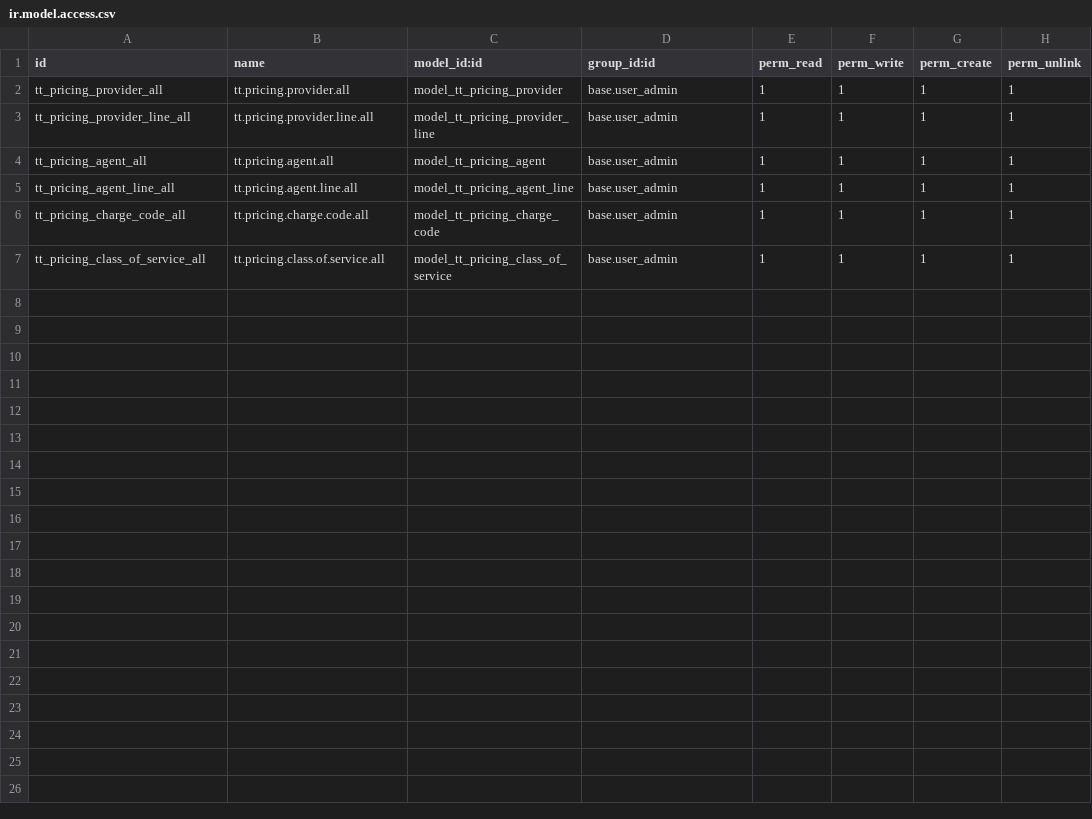
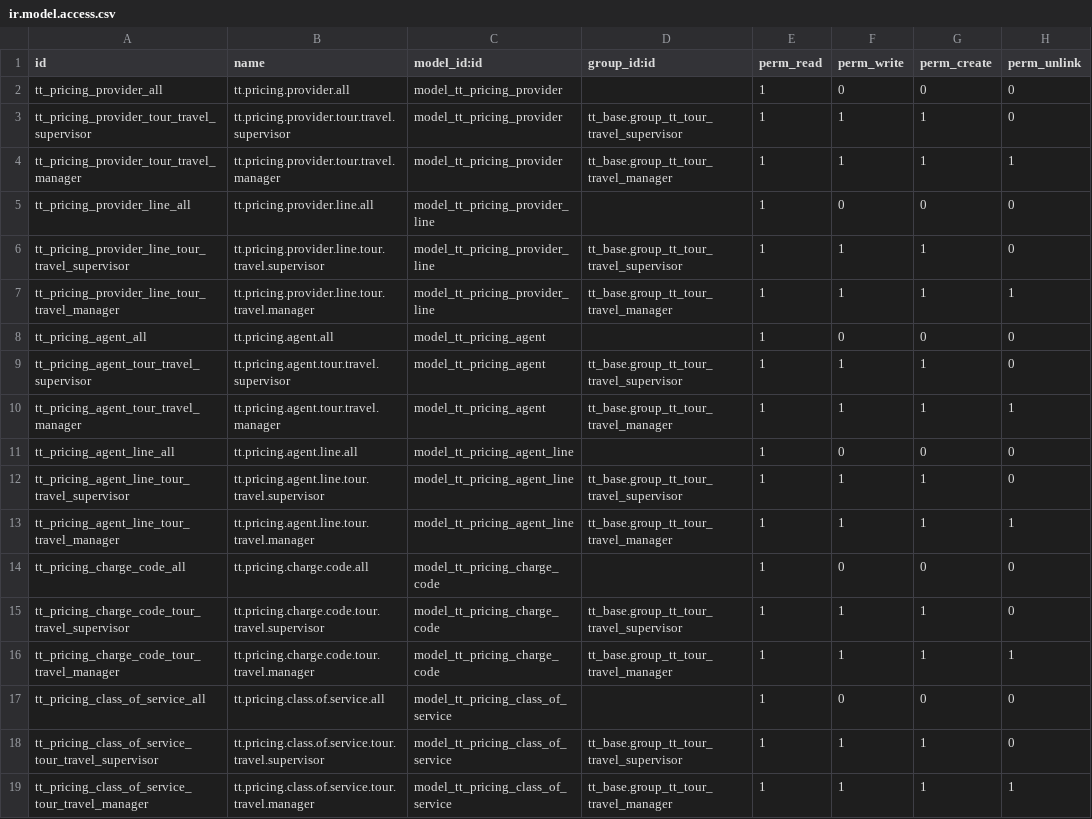
Before and after one commit to andygunawan96/odoo12_addons_tour_travel, a CSV file: tt_engine_pricing/security/ir.model.access.csv, drawn as a sheet.

Commit message:
fix_security_and_menu

```diff
--- a/tt_engine_pricing/security/ir.model.access.csv
+++ b/tt_engine_pricing/security/ir.model.access.csv
@@ -1,7 +1,19 @@
 id,name,model_id:id,group_id:id,perm_read,perm_write,perm_create,perm_unlink
-tt_pricing_provider_all,tt.pricing.provider.all,model_tt_pricing_provider,base.user_admin,1,1,1,1
-tt_pricing_provider_line_all,tt.pricing.provider.line.all,model_tt_pricing_provider_line,base.user_admin,1,1,1,1
-tt_pricing_agent_all,tt.pricing.agent.all,model_tt_pricing_agent,base.user_admin,1,1,1,1
-tt_pricing_agent_line_all,tt.pricing.agent.line.all,model_tt_pricing_agent_line,base.user_admin,1,1,1,1
-tt_pricing_charge_code_all,tt.pricing.charge.code.all,model_tt_pricing_charge_code,base.user_admin,1,1,1,1
-tt_pricing_class_of_service_all,tt.pricing.class.of.service.all,model_tt_pricing_class_of_service,base.user_admin,1,1,1,1
+tt_pricing_provider_all,tt.pricing.provider.all,model_tt_pricing_provider,,1,0,0,0
+tt_pricing_provider_tour_travel_supervisor,tt.pricing.provider.tour.travel.supervisor,model_tt_pricing_provider,tt_base.group_tt_tour_travel_supervisor,1,1,1,0
+tt_pricing_provider_tour_travel_manager,tt.pricing.provider.tour.travel.manager,model_tt_pricing_provider,tt_base.group_tt_tour_travel_manager,1,1,1,1
+tt_pricing_provider_line_all,tt.pricing.provider.line.all,model_tt_pricing_provider_line,,1,0,0,0
+tt_pricing_provider_line_tour_travel_supervisor,tt.pricing.provider.line.tour.travel.supervisor,model_tt_pricing_provider_line,tt_base.group_tt_tour_travel_supervisor,1,1,1,0
+tt_pricing_provider_line_tour_travel_manager,tt.pricing.provider.line.tour.travel.manager,model_tt_pricing_provider_line,tt_base.group_tt_tour_travel_manager,1,1,1,1
+tt_pricing_agent_all,tt.pricing.agent.all,model_tt_pricing_agent,,1,0,0,0
+tt_pricing_agent_tour_travel_supervisor,tt.pricing.agent.tour.travel.supervisor,model_tt_pricing_agent,tt_base.group_tt_tour_travel_supervisor,1,1,1,0
+tt_pricing_agent_tour_travel_manager,tt.pricing.agent.tour.travel.manager,model_tt_pricing_agent,tt_base.group_tt_tour_travel_manager,1,1,1,1
+tt_pricing_agent_line_all,tt.pricing.agent.line.all,model_tt_pricing_agent_line,,1,0,0,0
+tt_pricing_agent_line_tour_travel_supervisor,tt.pricing.agent.line.tour.travel.supervisor,model_tt_pricing_agent_line,tt_base.group_tt_tour_travel_supervisor,1,1,1,0
+tt_pricing_agent_line_tour_travel_manager,tt.pricing.agent.line.tour.travel.manager,model_tt_pricing_agent_line,tt_base.group_tt_tour_travel_manager,1,1,1,1
+tt_pricing_charge_code_all,tt.pricing.charge.code.all,model_tt_pricing_charge_code,,1,0,0,0
+tt_pricing_charge_code_tour_travel_supervisor,tt.pricing.charge.code.tour.travel.supervisor,model_tt_pricing_charge_code,tt_base.group_tt_tour_travel_supervisor,1,1,1,0
+tt_pricing_charge_code_tour_travel_manager,tt.pricing.charge.code.tour.travel.manager,model_tt_pricing_charge_code,tt_base.group_tt_tour_travel_manager,1,1,1,1
+tt_pricing_class_of_service_all,tt.pricing.class.of.service.all,model_tt_pricing_class_of_service,,1,0,0,0
+tt_pricing_class_of_service_tour_travel_supervisor,tt.pricing.class.of.service.tour.travel.supervisor,model_tt_pricing_class_of_service,tt_base.group_tt_tour_travel_supervisor,1,1,1,0
+tt_pricing_class_of_service_tour_travel_manager,tt.pricing.class.of.service.tour.travel.manager,model_tt_pricing_class_of_service,tt_base.group_tt_tour_travel_manager,1,1,1,1
```
Also changed, not shown: tt_accounting/security/ir.model.access.csv, tt_api_management/security/ir.model.access.csv, 16 other files.
